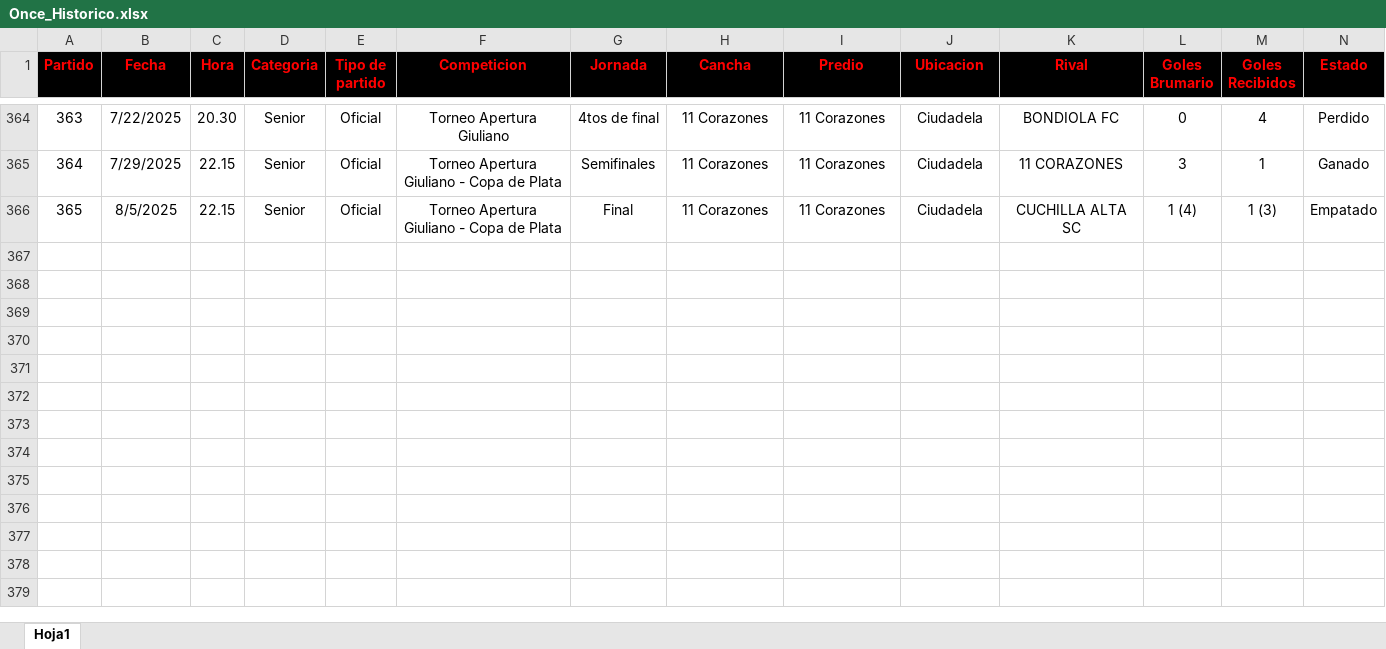
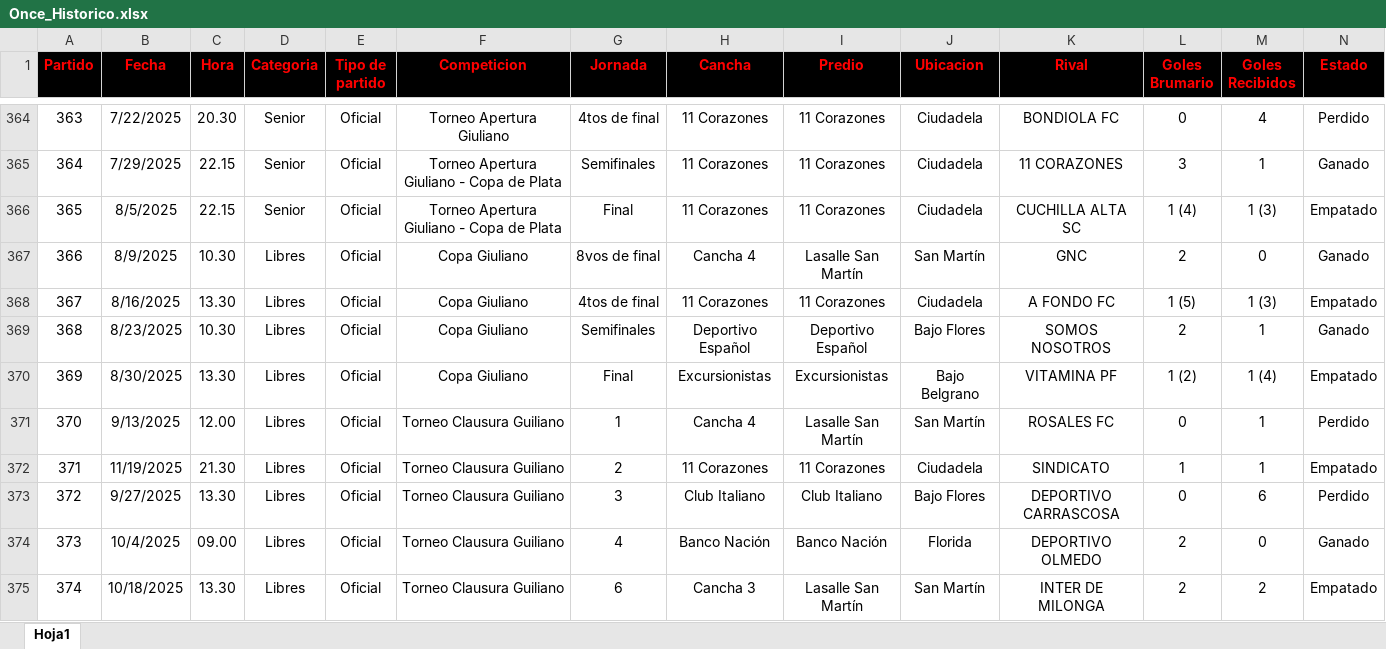
Before and after one commit to nicolascarreno/Brumario, an Excel workbook: backend/src/db/Once_Historico.xlsx, sheet Hoja1, drawn as a sheet; only a part is shown, gaps mark what is left out; values as stored, in another font and other column widths than the file's, no borders; rows hold the shown columns only; the diff covers the shown part only; the diff names each change by its address in the sheet, - before the commit and + after, or states it on an @@ line.

```diff
--- a/backend/src/db/Once_Historico.xlsx (sheet Hoja1)
+++ b/backend/src/db/Once_Historico.xlsx (sheet Hoja1)
+row 367: 366 | 8/9/2025 | 10.30 | Libres | Oficial | Copa Giuliano | 8vos de final | Cancha 4 | Lasalle San Martín | San Martín | GNC | 2 | 0 | Ganado
+row 368: 367 | 8/16/2025 | 13.30 | Libres | Oficial | Copa Giuliano | 4tos de final | 11 Corazones | 11 Corazones | Ciudadela | A FONDO FC | 1 (5) | 1 (3) | Empatado
+row 369: 368 | 8/23/2025 | 10.30 | Libres | Oficial | Copa Giuliano | Semifinales | Deportivo Español | Deportivo Español | Bajo Flores | SOMOS NOSOTROS | 2 | 1 | Ganado
+row 370: 369 | 8/30/2025 | 13.30 | Libres | Oficial | Copa Giuliano | Final | Excursionistas | Excursionistas | Bajo Belgrano | VITAMINA PF | 1 (2) | 1 (4) | Empatado
+row 371: 370 | 9/13/2025 | 12.00 | Libres | Oficial | Torneo Clausura Guiliano | 1 | Cancha 4 | Lasalle San Martín | San Martín | ROSALES FC | 0 | 1 | Perdido
+row 372: 371 | 11/19/2025 | 21.30 | Libres | Oficial | Torneo Clausura Guiliano | 2 | 11 Corazones | 11 Corazones | Ciudadela | SINDICATO | 1 | 1 | Empatado
+row 373: 372 | 9/27/2025 | 13.30 | Libres | Oficial | Torneo Clausura Guiliano | 3 | Club Italiano | Club Italiano | Bajo Flores | DEPORTIVO CARRASCOSA | 0 | 6 | Perdido
+row 374: 373 | 10/4/2025 | 09.00 | Libres | Oficial | Torneo Clausura Guiliano | 4 | Banco Nación | Banco Nación | Florida | DEPORTIVO OLMEDO | 2 | 0 | Ganado
+row 375: 374 | 10/18/2025 | 13.30 | Libres | Oficial | Torneo Clausura Guiliano | 6 | Cancha 3 | Lasalle San Martín | San Martín | INTER DE MILONGA | 2 | 2 | Empatado
```
Also changed, not shown: 14 added rows elsewhere in this sheet, backend/src/db/Jugadores_Historico.xlsx, 2 other files.
